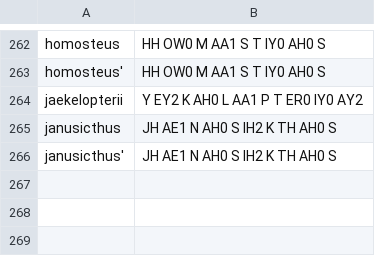
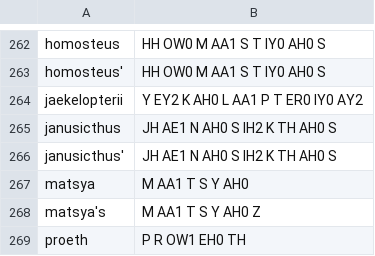
Before and after one commit to EmmaLeonhart/order.life, a TSV file: Gaiad/pronunciation.tsv, drawn as a sheet; only a part is shown, gaps mark what is left out; the diff names each change by its address in the sheet, - before the commit and + after, or states it on an @@ line.

```diff
--- a/Gaiad/pronunciation.tsv
+++ b/Gaiad/pronunciation.tsv
+row 267: matsya | M AA1 T S Y AH0
+row 268: matsya's | M AA1 T S Y AH0 Z
+row 269: proeth | P R OW1 EH0 TH
```
Also changed, not shown: 1 other file.
